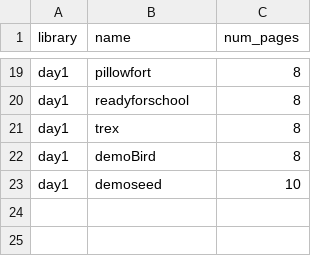
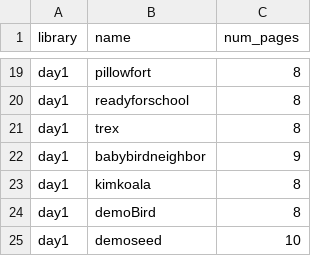
Before and after one commit to philest/ST-messenger, a CSV file: lib/curriculum_versions/1.csv, drawn as a sheet; only a part is shown, gaps mark what is left out.

```diff
--- a/lib/curriculum_versions/1.csv
+++ b/lib/curriculum_versions/1.csv
@@ -21,2 +21,4 @@ day1,readyforschool,8
 day1,trex,8
+day1,babybirdneighbor,9
+day1,kimkoala,8
 day1,demoBird,8
```
Also changed, not shown: lib/curriculum_versions/0.csv, 2 other files.
